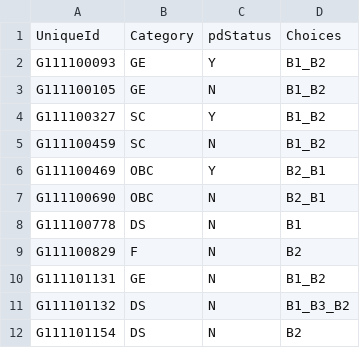
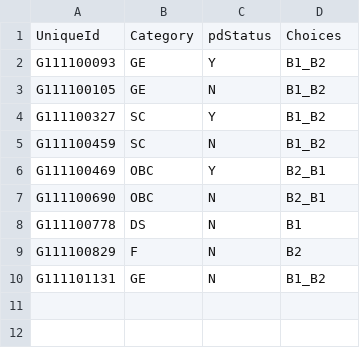
Before and after one commit to animeshbaranawalIIT/SeatAllocation, a CSV file: lab10_group26_final/code/algo/choices.csv, drawn as a sheet.

```diff
--- a/lab10_group26_final/code/algo/choices.csv
+++ b/lab10_group26_final/code/algo/choices.csv
@@ -10,3 +10 @@ G111100829,F,N,B2
 G111101131,GE,N,B1_B2
-G111101132,DS,N,B1_B3_B2
-G111101154,DS,N,B2
```
Also changed, not shown: lab10_group26_final/code/algo/ranklist.csv, 10 other files.
